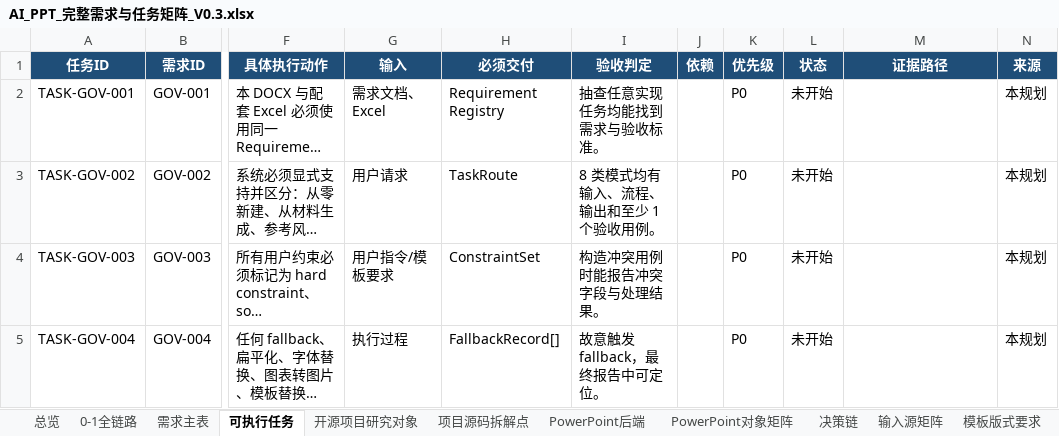
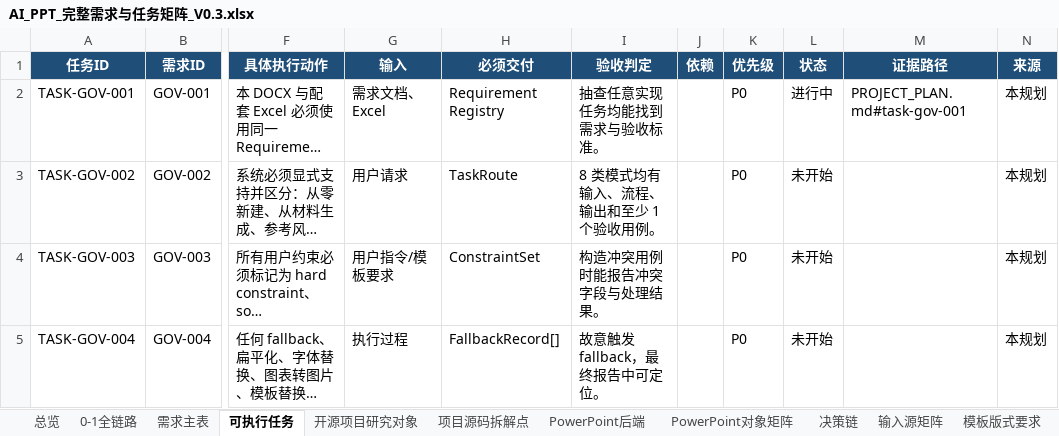
Before and after one commit to XXYoLoong/YoloongPPT, an Excel workbook: AI_PPT_完整需求与任务矩阵_V0.3.xlsx, sheet 可执行任务, drawn as a sheet; only a part is shown, gaps mark what is left out; long unchanged cells end in …; values as stored, in another font and other column widths than the file's, no borders; conditional formats and table styles not drawn; the diff names each change by its address in the sheet, - before the commit and + after, or states it on an @@ line.

```diff
--- a/AI_PPT_完整需求与任务矩阵_V0.3.xlsx (sheet 可执行任务)
+++ b/AI_PPT_完整需求与任务矩阵_V0.3.xlsx (sheet 可执行任务)
-L2 (状态): 未开始
+L2 (状态): 进行中
-M2 (证据路径): (empty)
+M2 (证据路径): PROJECT_PLAN.md#task-gov-001
```
Also changed, not shown: charts or pictures, 3 other files.
